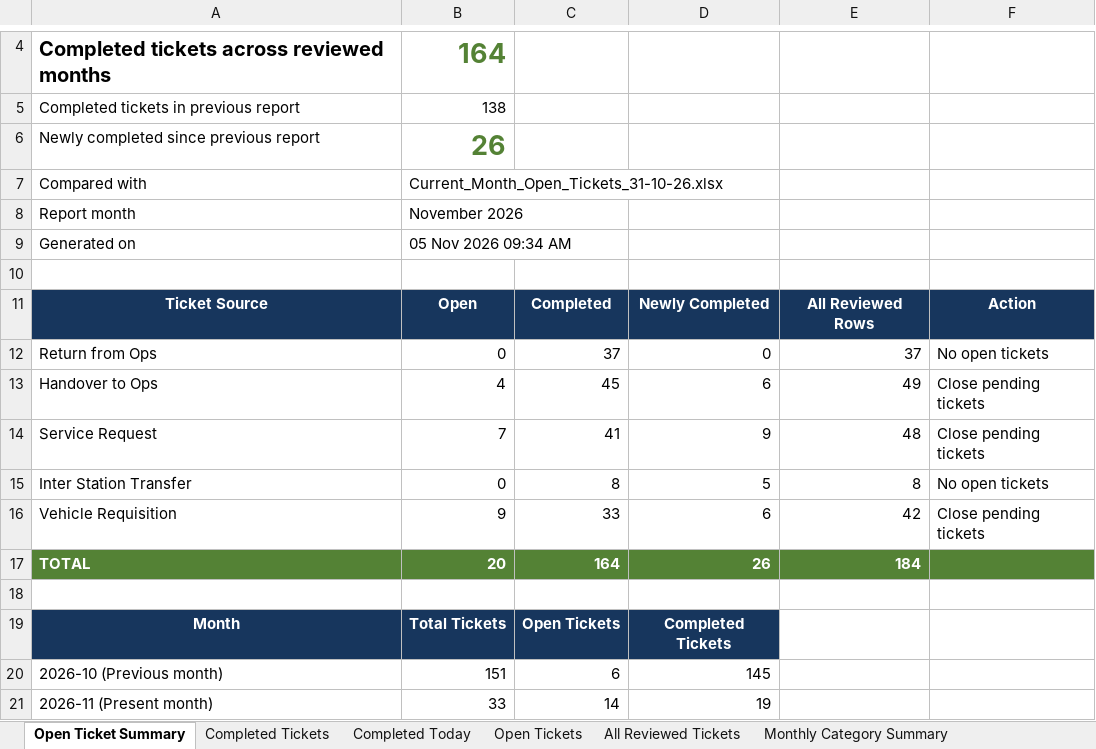
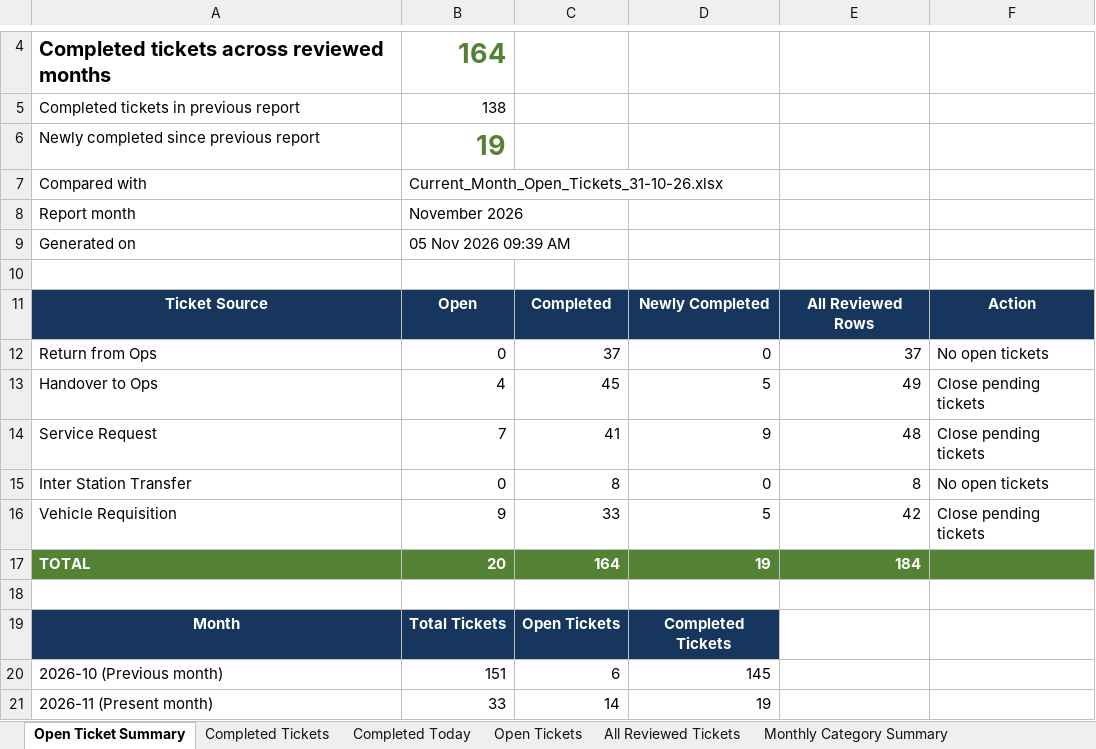
Before and after one commit to Durga697/VehicleTickectingReport, an Excel workbook: Whizzard_Downloads/Daily_Open_Ticket_Reports/Current_Month_Open_Tickets_05-11-26.xlsx, sheet Open Ticket Summary, drawn as a sheet; only a part is shown, gaps mark what is left out; values as stored, in another font and other column widths than the file's, no borders; conditional formats not drawn; the diff names each change by its address in the sheet, - before the commit and + after, or states it on an @@ line.

```diff
--- a/Whizzard_Downloads/Daily_Open_Ticket_Reports/Current_Month_Open_Tickets_05-11-26.xlsx (sheet Open Ticket Summary)
+++ b/Whizzard_Downloads/Daily_Open_Ticket_Reports/Current_Month_Open_Tickets_05-11-26.xlsx (sheet Open Ticket Summary)
-B6: 26
+B6: 19
-B9: 05 Nov 2026 09:34 AM
+B9: 05 Nov 2026 09:39 AM
-D13: 6
+D13: 5
-D15: 5
+D15: 0
-D16: 6
+D16: 5
-D17: 26
+D17: 19
```
Also changed, not shown: sheet Completed Tickets, sheet Completed Today.
